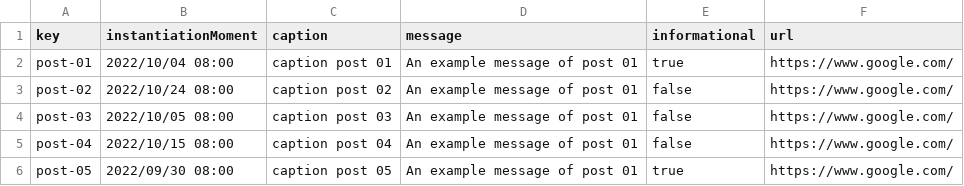
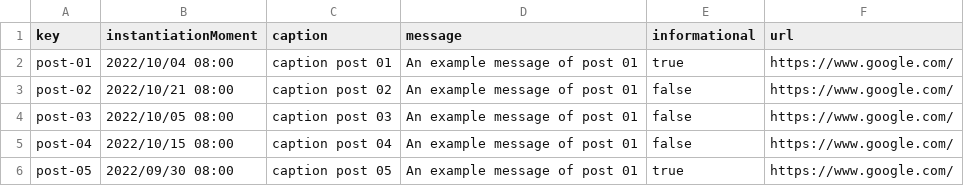
Before and after one commit to ezepersos/Acme-Courses-22.8, a CSV file: src/main/webapp/WEB-INF/resources/sample-data/post.csv, drawn as a sheet.

```diff
--- a/src/main/webapp/WEB-INF/resources/sample-data/post.csv
+++ b/src/main/webapp/WEB-INF/resources/sample-data/post.csv
@@ -2,3 +2,3 @@ key,instantiationMoment,caption,message,informational,url
 post-01,2022/10/04 08:00,caption post 01,An example message of post 01,true,https://www.google.com/
-post-02,2022/10/24 08:00,caption post 02,An example message of post 01,false,https://www.google.com/
+post-02,2022/10/21 08:00,caption post 02,An example message of post 01,false,https://www.google.com/
 post-03,2022/10/05 08:00,caption post 03,An example message of post 01,false,https://www.google.com/
```
Also changed, not shown: src/main/webapp/WEB-INF/resources/sample-data/blink.csv, src/main/webapp/WEB-INF/resources/sample-data/helpRequest.csv, 8 other files.
